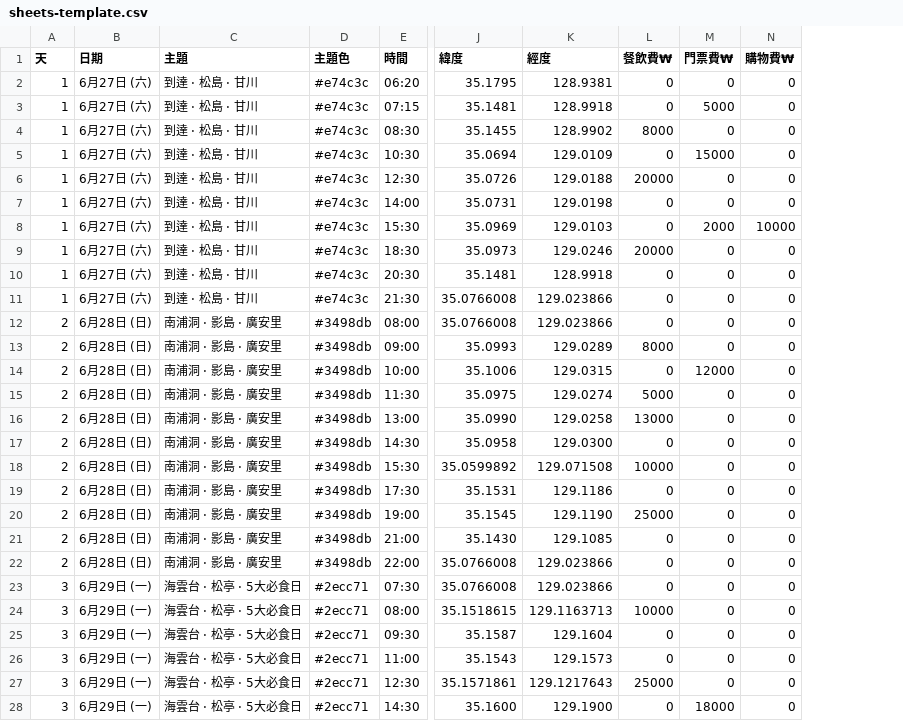
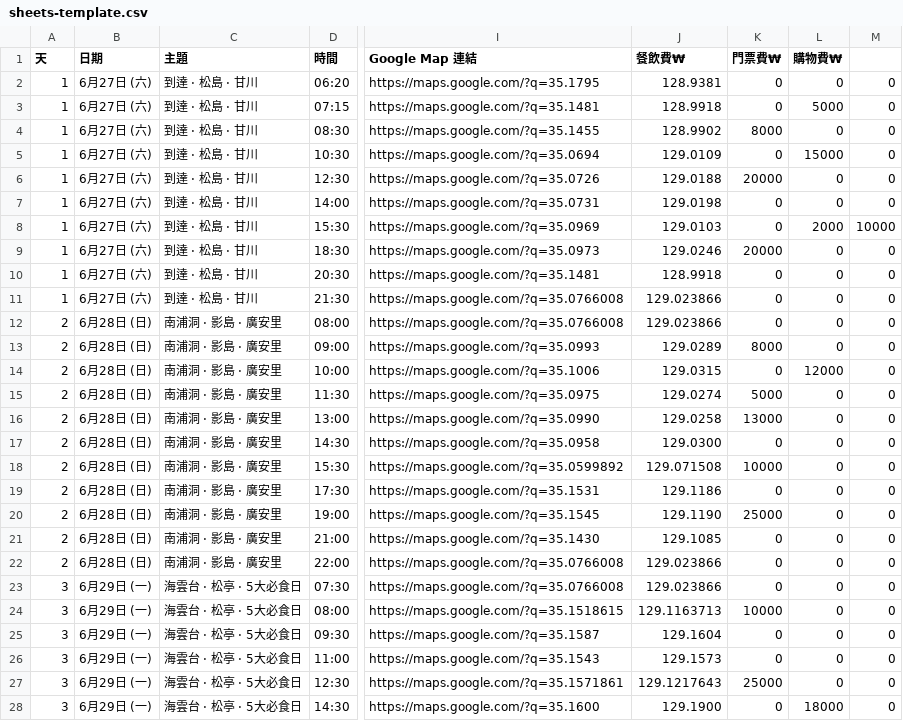
Before and after one commit to yukiwyy0705/travel-busan-2026, a CSV file: data/sheets-template.csv, drawn as a sheet; only a part is shown, gaps mark what is left out; removed rows and columns are numbered as before the commit, all else as after; the diff covers the shown part only; the diff names each change by its address in the sheet, - before the commit and + after, or states it on an @@ line.

```diff
--- a/data/sheets-template.csv
+++ b/data/sheets-template.csv
-column D (主題色), rows 2-28: #e74c3c | #e74c3c | #e74c3c | #e74c3c | #e74c3c | #e74c3c | #e74c3c | #e74c3c | #e74c3c | #e74c3c | #3498db | #3498db | #3498db | #3498db | #3498db | #3498db | #3498db | #3498db | #3498db | #3498db | #3498db | #2ecc71 | #2ecc71 | #2ecc71 | #2ecc71 | #2ecc71 | #2ecc71
-column J (緯度), rows 2-28: 35.1795 | 35.1481 | 35.1455 | 35.0694 | 35.0726 | 35.0731 | 35.0969 | 35.0973 | 35.1481 | 35.0766008 | 35.0766008 | 35.0993 | 35.1006 | 35.0975 | 35.0990 | 35.0958 | 35.0599892 | 35.1531 | 35.1545 | 35.1430 | 35.0766008 | 35.0766008 | 35.1518615 | 35.1587 | 35.1543 | 35.1571861 | 35.1600
+column I (Google Map 連結), rows 2-28: https://maps.google.com/?q=35.1795 | https://maps.google.com/?q=35.1481 | https://maps.google.com/?q=35.1455 | https://maps.google.com/?q=35.0694 | https://maps.google.com/?q=35.0726 | https://maps.google.com/?q=35.0731 | https://maps.google.com/?q=35.0969 | https://maps.google.com/?q=35.0973 | https://maps.google.com/?q=35.1481 | https://maps.google.com/?q=35.0766008 | https://maps.google.com/?q=35.0766008 | https://maps.google.com/?q=35.0993 | https://maps.google.com/?q=35.1006 | https://maps.google.com/?q=35.0975 | https://maps.google.com/?q=35.0990 | https://maps.google.com/?q=35.0958 | https://maps.google.com/?q=35.0599892 | https://maps.google.com/?q=35.1531 | https://maps.google.com/?q=35.1545 | https://maps.google.com/?q=35.1430 | https://maps.google.com/?q=35.0766008 | https://maps.google.com/?q=35.0766008 | https://maps.google.com/?q=35.1518615 | https://maps.google.com/?q=35.1587 | https://maps.google.com/?q=35.1543 | https://maps.google.com/?q=35.1571861 | https://maps.google.com/?q=35.1600
-column L (餐飲費₩), rows 2-28: 0 | 0 | 8000 | 0 | 20000 | 0 | 0 | 20000 | 0 | 0 | 0 | 8000 | 0 | 5000 | 13000 | 0 | 10000 | 0 | 25000 | 0 | 0 | 0 | 10000 | 0 | 0 | 25000 | 0
+column M, rows 2-28: 0 | 0 | 0 | 0 | 0 | 0 | 10000 | 0 | 0 | 0 | 0 | 0 | 0 | 0 | 0 | 0 | 0 | 0 | 0 | 0 | 0 | 0 | 0 | 0 | 0 | 0 | 0
-J1: 經度
+J1: 餐飲費₩
-K3 (門票費₩): 5000
+K3 (門票費₩): 0
-L3 (購物費₩): 0
+L3 (購物費₩): 5000
-K4 (門票費₩): 0
+K4 (門票費₩): 8000
-K5 (門票費₩): 15000
+K5 (門票費₩): 0
-L5 (購物費₩): 0
+L5 (購物費₩): 15000
-K6 (門票費₩): 0
+K6 (門票費₩): 20000
-K8 (門票費₩): 2000
+K8 (門票費₩): 0
-L8 (購物費₩): 10000
+L8 (購物費₩): 2000
-K9 (門票費₩): 0
+K9 (門票費₩): 20000
-K13 (門票費₩): 0
+K13 (門票費₩): 8000
-K14 (門票費₩): 12000
+K14 (門票費₩): 0
-L14 (購物費₩): 0
+L14 (購物費₩): 12000
-K15 (門票費₩): 0
+K15 (門票費₩): 5000
-K16 (門票費₩): 0
+K16 (門票費₩): 13000
-K18 (門票費₩): 0
+K18 (門票費₩): 10000
-K20 (門票費₩): 0
+K20 (門票費₩): 25000
-K24 (門票費₩): 0
+K24 (門票費₩): 10000
-K27 (門票費₩): 0
+K27 (門票費₩): 25000
-K28 (門票費₩): 18000
+K28 (門票費₩): 0
-L28 (購物費₩): 0
+L28 (購物費₩): 18000
```
Also changed, not shown: 15 edited cells elsewhere in this file, 1 other file.
